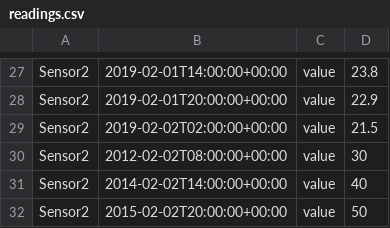
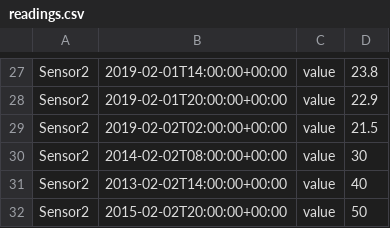
Before and after one commit to Almadanmp/project, a CSV file: resources/csv/readings.csv, drawn as a sheet; only a part is shown, gaps mark what is left out.

```diff
--- a/resources/csv/readings.csv
+++ b/resources/csv/readings.csv
@@ -29,4 +29,4 @@ Sensor2,2019-02-01T20:00:00+00:00,"value",22.9
 Sensor2,2019-02-02T02:00:00+00:00,"value",21.5
-Sensor2,2012-02-02T08:00:00+00:00,"value",30
-Sensor2,2014-02-02T14:00:00+00:00,"value",40
+Sensor2,2014-02-02T08:00:00+00:00,"value",30
+Sensor2,2013-02-02T14:00:00+00:00,"value",40
 Sensor2,2015-02-02T20:00:00+00:00,"value",50
```
Also changed, not shown: 2 other files.
